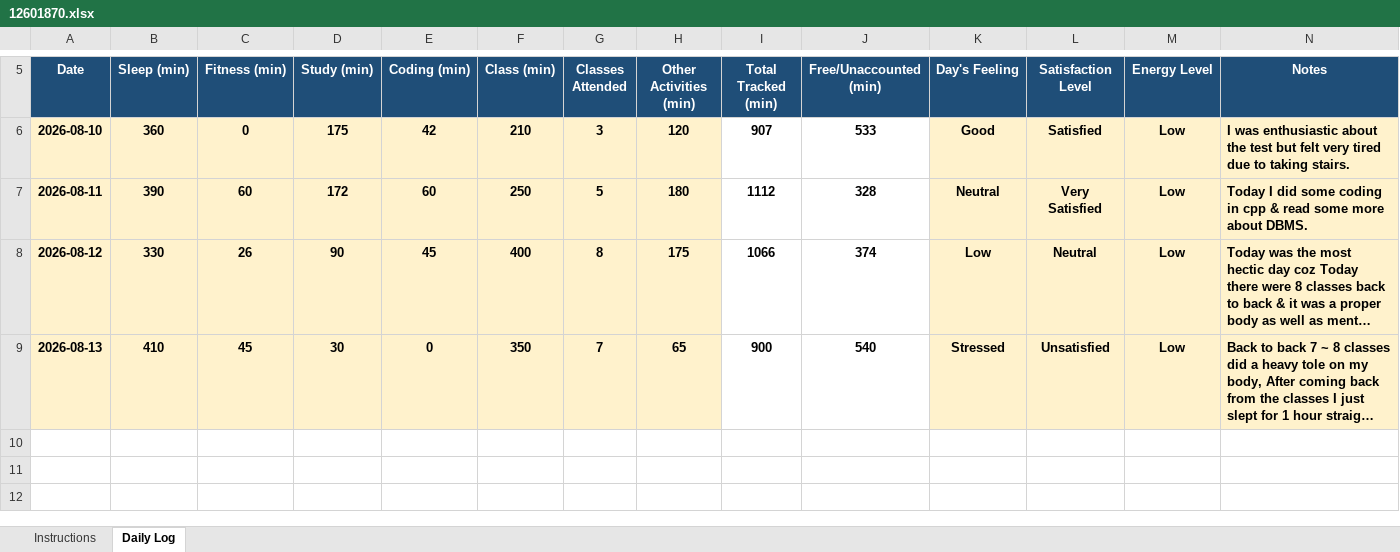
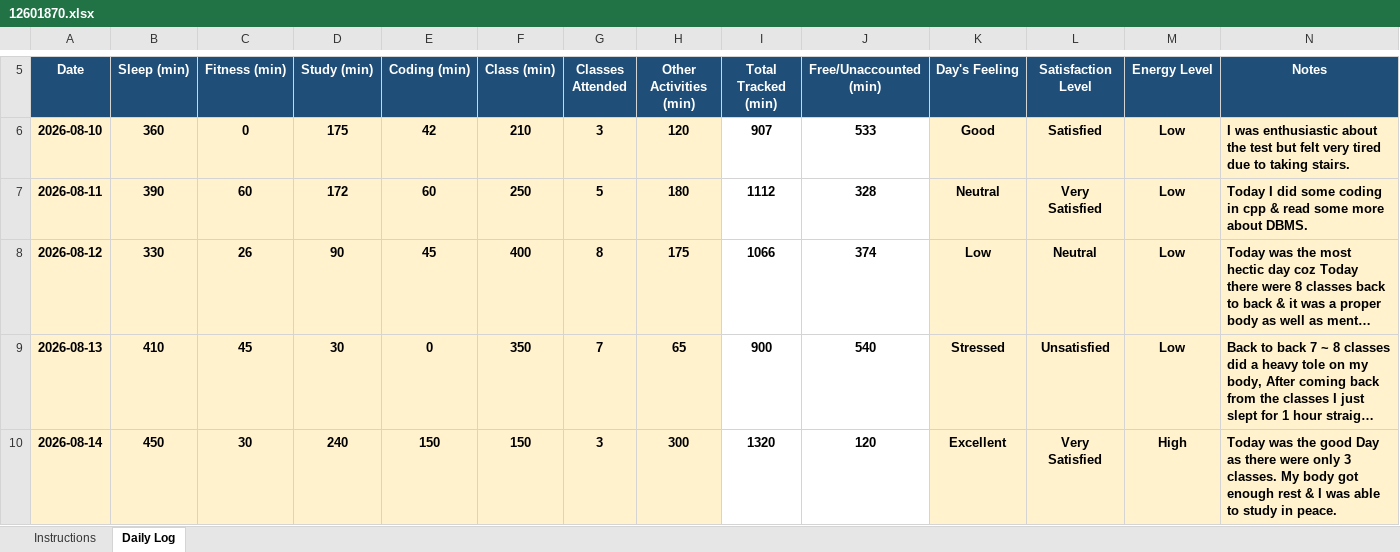
Before and after one commit to ashutoshd22-cloud/Daily-Activity-tracker-CAP776-Python, an Excel workbook: 12601870.xlsx, sheet Daily Log, drawn as a sheet; only a part is shown, gaps mark what is left out; long unchanged cells end in …; values as stored, in another font and other column widths than the file's, no borders; conditional formats not drawn; the diff names each change by its address in the sheet, - before the commit and + after, or states it on an @@ line.

Commit message:
Updated to 14th August

```diff
--- a/12601870.xlsx (sheet Daily Log)
+++ b/12601870.xlsx (sheet Daily Log)
+row 10: 2026-08-14 | 450 | 30 | 240 | 150 | 150 | 3 | 300 | 1320 | 120 | Excellent | Very Satisfied | High | Today was the good Day as there were only 3 classes. My body got enough rest & I was able to study in peace.
```
